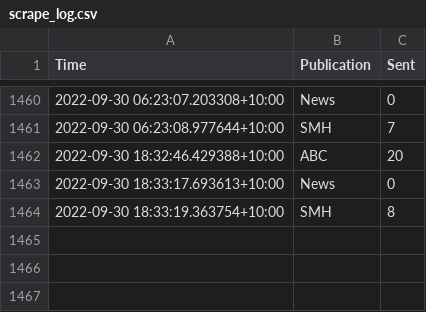
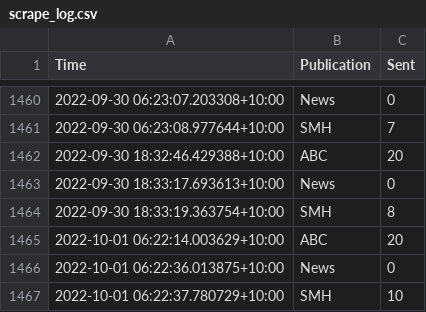
Before and after one commit to joshnicholas/oz-news, a CSV file: data/scrape_log.csv, drawn as a sheet; only a part is shown, gaps mark what is left out.

Commit message:
Latest data: Fri Sep 30 20:23:08 UTC 2022

```diff
--- a/data/scrape_log.csv
+++ b/data/scrape_log.csv
@@ -1464 +1464,4 @@ Time,Publication,Sent
 2022-09-30 18:33:19.363754+10:00,SMH,8
+2022-10-01 06:22:14.003629+10:00,ABC,20
+2022-10-01 06:22:36.013875+10:00,News,0
+2022-10-01 06:22:37.780729+10:00,SMH,10
```
Also changed, not shown: 2 other files.
